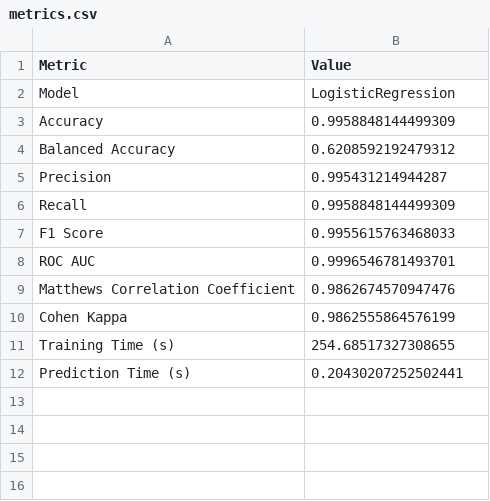
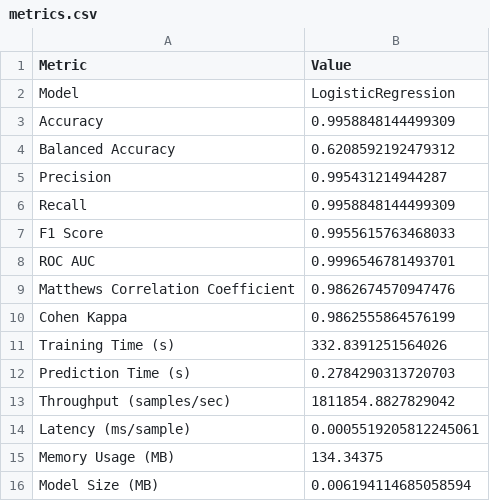
Before and after one commit to GuptaAbhinav23/Network-Intrusion-Detection-, a CSV file: src/models/machine_learning/reports/LogisticRegression/metrics.csv, drawn as a sheet.

```diff
--- a/src/models/machine_learning/reports/LogisticRegression/metrics.csv
+++ b/src/models/machine_learning/reports/LogisticRegression/metrics.csv
@@ -10,3 +10,7 @@ Matthews Correlation Coefficient,0.9862674570947476
 Cohen Kappa,0.9862555864576199
-Training Time (s),254.68517327308655
-Prediction Time (s),0.20430207252502441
+Training Time (s),332.8391251564026
+Prediction Time (s),0.2784290313720703
+Throughput (samples/sec),1811854.8827829042
+Latency (ms/sample),0.0005519205812245061
+Memory Usage (MB),134.34375
+Model Size (MB),0.006194114685058594
```
Also changed, not shown: src/models/machine_learning/reports/comparison/model_comparison.csv, 27 other files.
